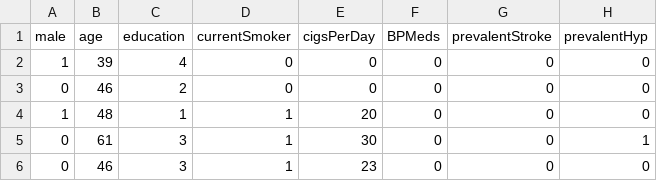
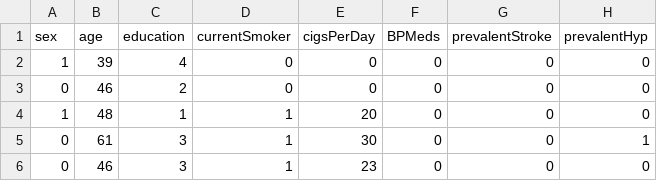
Before and after one commit to theleadio/datascience_demo, a CSV file: framingham.csv, drawn as a sheet; only a part is shown; the diff names each change by its address in the sheet, - before the commit and + after, or states it on an @@ line.

Commit message:
Add files via upload

```diff
--- a/framingham.csv
+++ b/framingham.csv
-A1: male
+A1: sex
```
